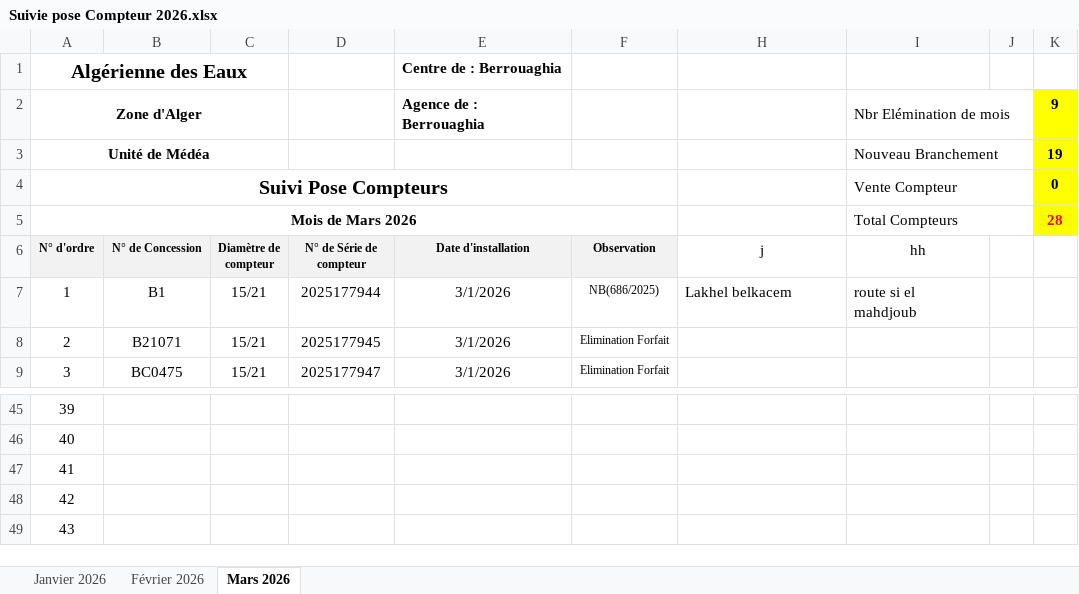
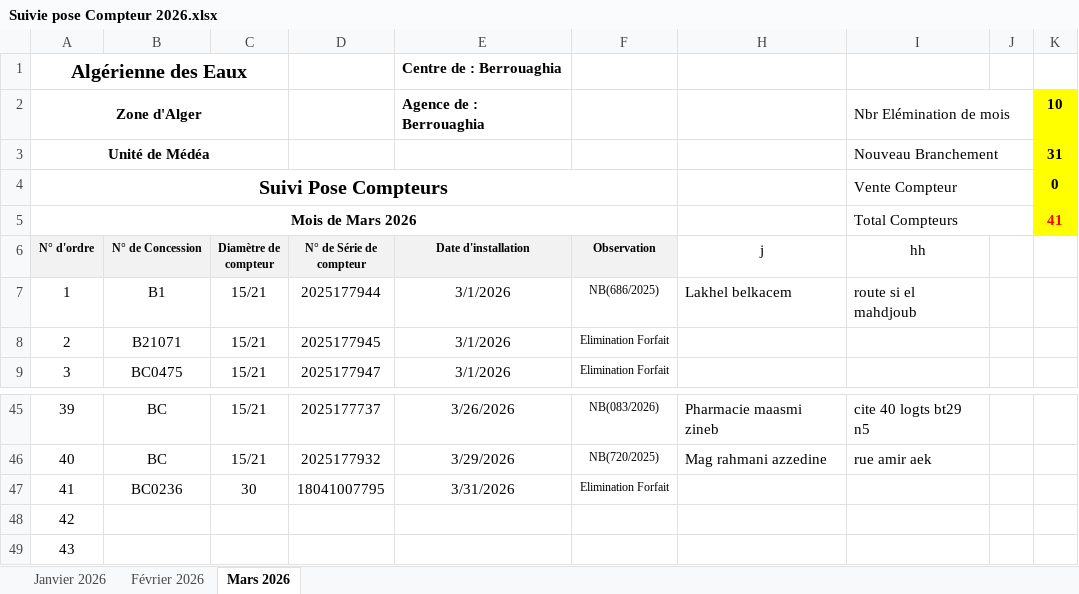
Before and after one commit to Lounnaci-gi/pose_compteur, an Excel workbook: Gestion Stock 2026/Gestion de Stock Berrouaghia/Suivie pose Compteur 2026.xlsx, sheet Mars 2026, drawn as a sheet; only a part is shown, gaps mark what is left out; values as stored, in another font and other column widths than the file's, no borders; charts and pictures not drawn; the diff covers the shown part only; the diff names each change by its address in the sheet, - before the commit and + after, or states it on an @@ line.

```diff
--- a/Gestion Stock 2026/Gestion de Stock Berrouaghia/Suivie pose Compteur 2026.xlsx (sheet Mars 2026)
+++ b/Gestion Stock 2026/Gestion de Stock Berrouaghia/Suivie pose Compteur 2026.xlsx (sheet Mars 2026)
-K2: 9
+K2: 10
-K3: 19
+K3: 31
-K5: 28
+K5: 41
-B45:B46 (N° de Concession): (empty)
+B45:B46 (N° de Concession): BC
-C45:C46 (Diamètre de compteur): (empty)
+C45:C46 (Diamètre de compteur): 15/21
-D45 (N° de Série de compteur): (empty)
+D45 (N° de Série de compteur): 2025177737
-E45 (Date d'installation): (empty)
+E45 (Date d'installation): 3/26/2026
-F45 (Observation): (empty)
+F45 (Observation): NB(083/2026)
-H45 (j): (empty)
+H45 (j): Pharmacie maasmi zineb
-I45 (hh): (empty)
+I45 (hh): cite 40 logts bt29 n5
-D46 (N° de Série de compteur): (empty)
+D46 (N° de Série de compteur): 2025177932
-E46 (Date d'installation): (empty)
+E46 (Date d'installation): 3/29/2026
-F46 (Observation): (empty)
+F46 (Observation): NB(720/2025)
-H46 (j): (empty)
+H46 (j): Mag rahmani azzedine
-I46 (hh): (empty)
+I46 (hh): rue amir aek
-B47 (N° de Concession): (empty)
+B47 (N° de Concession): BC0236
-C47 (Diamètre de compteur): (empty)
+C47 (Diamètre de compteur): 30
-D47 (N° de Série de compteur): (empty)
+D47 (N° de Série de compteur): 18041007795
-E47 (Date d'installation): (empty)
+E47 (Date d'installation): 3/31/2026
-F47 (Observation): (empty)
+F47 (Observation): Elimination Forfait
```
Also changed, not shown: 80 edited cells elsewhere in this sheet, sheet Janvier 2026, formulas that keep their value, charts or pictures, 1 other file.
